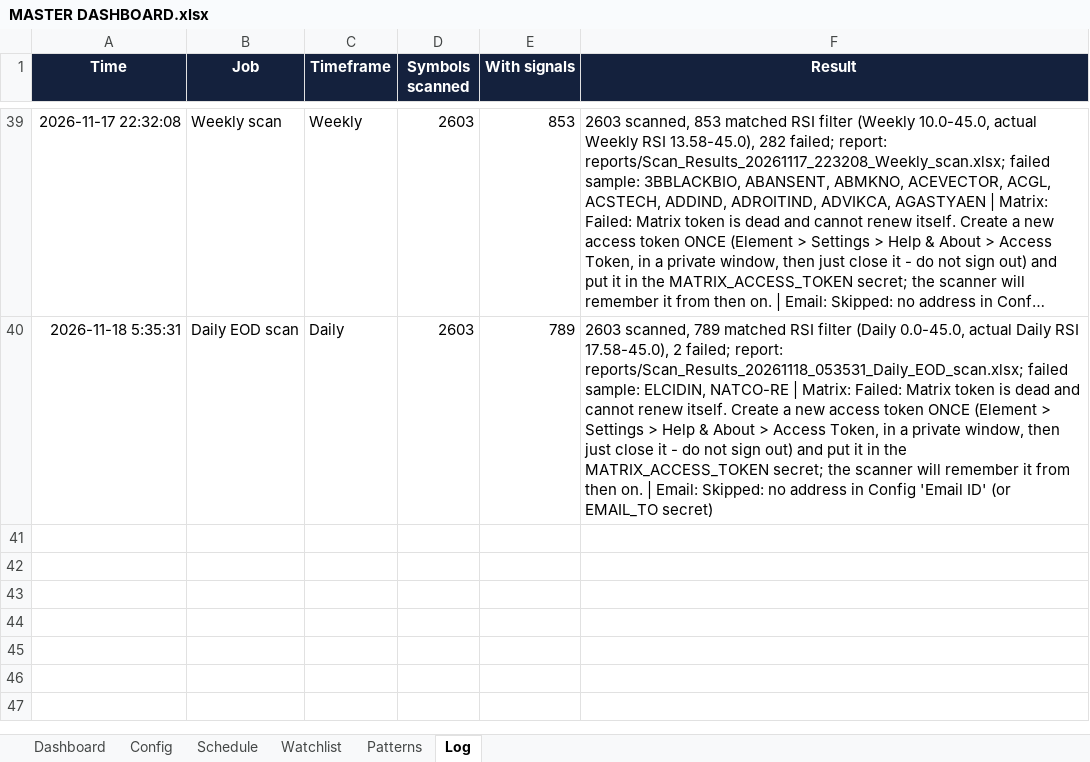
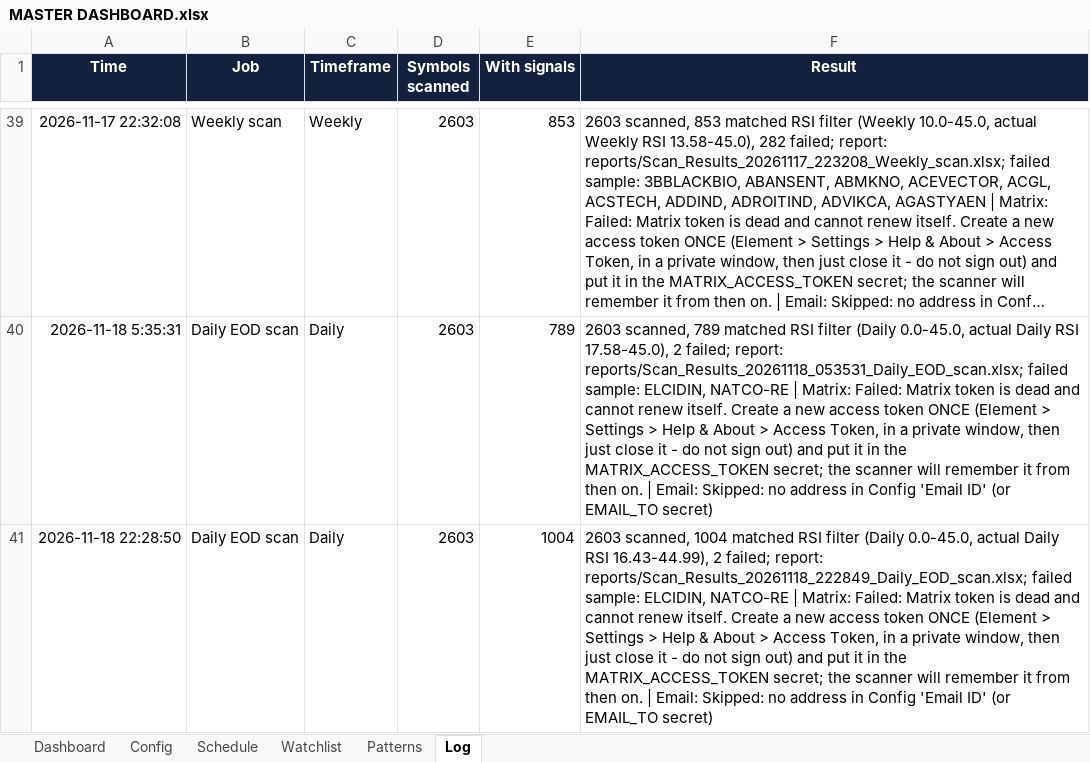
Before and after one commit to pratyushtrade2025/Cust_STSC_78951, an Excel workbook: MASTER DASHBOARD.xlsx, sheet Log, drawn as a sheet; only a part is shown, gaps mark what is left out; long unchanged cells end in …; values as stored, in another font and other column widths than the file's, no borders; conditional formats not drawn; the diff names each change by its address in the sheet, - before the commit and + after, or states it on an @@ line.

```diff
--- a/MASTER DASHBOARD.xlsx (sheet Log)
+++ b/MASTER DASHBOARD.xlsx (sheet Log)
+row 41: 2026-11-18 22:28:50 | Daily EOD scan | Daily | 2603 | 1004 | 2603 scanned, 1004 matched RSI filter (Daily 0.0-45.0, actual Daily RSI 16.43-44.99), 2 failed; report: reports/Scan_Results_20261118_222849_Daily_EOD_scan.xlsx; failed sample: ELCIDIN, NATCO-RE | Matrix: Failed: Matrix token is dead and cannot renew itself. Create a new access token ONCE (Element > Settings > Help & About > Access Token, in a private window, then just close it - do not sign out) and put it in the MATRIX_ACCESS_TOKEN secret; the scanner will remember it from then on. | Email: Skipped: no address in Config 'Email ID' (or EMAIL_TO secret)
```
Also changed, not shown: sheet Schedule, 1 other file.
